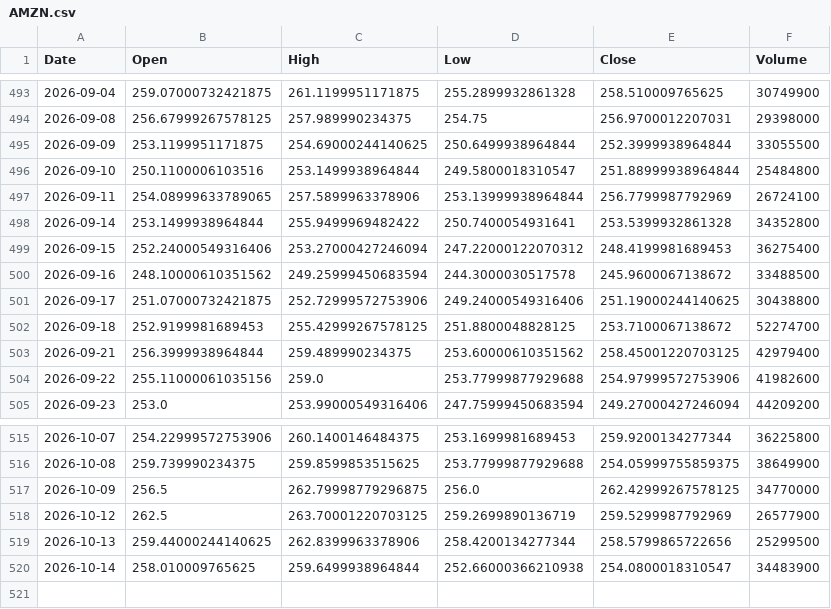
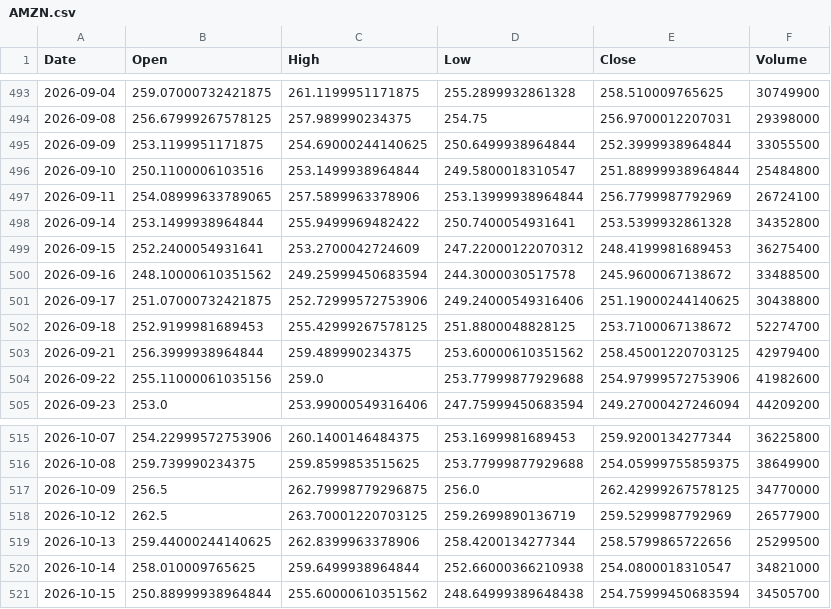
Before and after one commit to akastudiogdrive-droid/coin, a CSV file: data/prices/AMZN.csv, drawn as a sheet; only a part is shown, gaps mark what is left out.

```diff
--- a/data/prices/AMZN.csv
+++ b/data/prices/AMZN.csv
@@ -498,3 +498,3 @@ Date,Open,High,Low,Close,Volume
 2026-09-14,253.1499938964844,255.9499969482422,250.7400054931641,253.5399932861328,34352800
-2026-09-15,252.24000549316406,253.27000427246094,247.22000122070312,248.4199981689453,36275400
+2026-09-15,252.2400054931641,253.2700042724609,247.22000122070312,248.4199981689453,36275400
 2026-09-16,248.10000610351562,249.25999450683594,244.3000030517578,245.9600067138672,33488500
@@ -519,2 +519,3 @@ Date,Open,High,Low,Close,Volume
 2026-10-13,259.44000244140625,262.8399963378906,258.4200134277344,258.5799865722656,25299500
-2026-10-14,258.010009765625,259.6499938964844,252.66000366210938,254.0800018310547,34483900
+2026-10-14,258.010009765625,259.6499938964844,252.66000366210938,254.0800018310547,34821000
+2026-10-15,250.88999938964844,255.60000610351562,248.64999389648438,254.75999450683594,34505700
```
Also changed, not shown: data/prices/NVDA.csv, data/prices/RR_L.csv, 41 other files.
